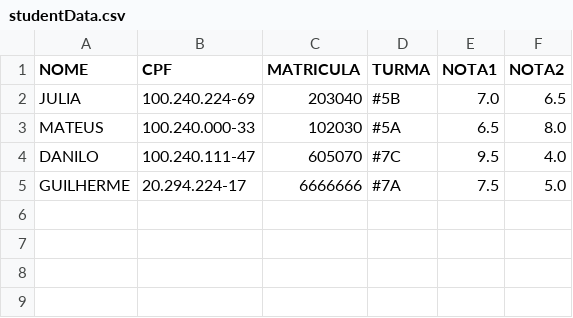
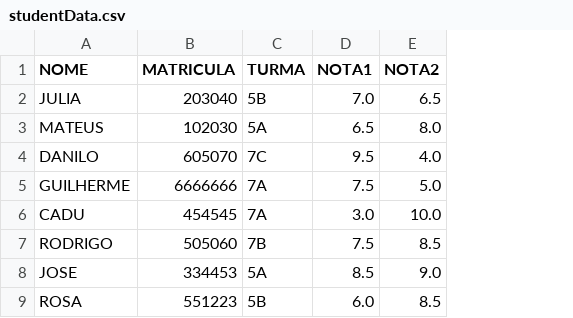
Before and after one commit to JulioHolanda/Tochi, a CSV file: studentData.csv, drawn as a sheet; removed rows and columns are numbered as before the commit, all else as after; the diff names each change by its address in the sheet, - before the commit and + after, or states it on an @@ line.

```diff
--- a/studentData.csv
+++ b/studentData.csv
-column B (CPF), rows 2-5: 100.240.224-69 | 100.240.000-33 | 100.240.111-47 | 20.294.224-17
-C2 (TURMA): #5B
+C2 (TURMA): 5B
-C3 (TURMA): #5A
+C3 (TURMA): 5A
-C4 (TURMA): #7C
+C4 (TURMA): 7C
-C5 (TURMA): #7A
+C5 (TURMA): 7A
+row 6: CADU | 454545 | 7A | 3.0 | 10.0
+row 7: RODRIGO | 505060 | 7B | 7.5 | 8.5
+row 8: JOSE | 334453 | 5A | 8.5 | 9.0
+row 9: ROSA | 551223 | 5B | 6.0 | 8.5
```
Also changed, not shown: 2 other files.
